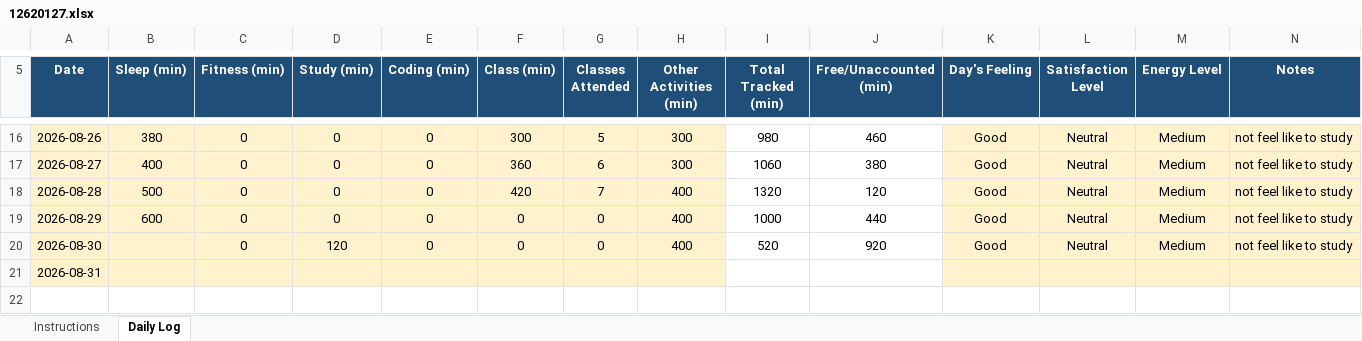
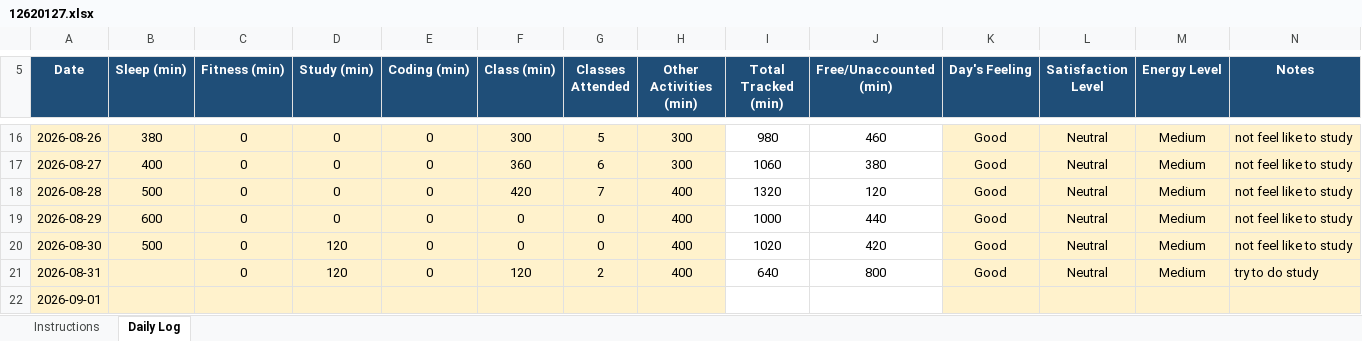
Before and after one commit to Yash1245y/CAP776, an Excel workbook: 12620127.xlsx, sheet Daily Log, drawn as a sheet; only a part is shown, gaps mark what is left out; values as stored, in another font and other column widths than the file's, no borders; conditional formats not drawn; addresses are those after the commit; the diff names each change by its address in the sheet, - before the commit and + after, or states it on an @@ line.

Commit message:
Aug_31_2026

```diff
--- a/12620127.xlsx (sheet Daily Log)
+++ b/12620127.xlsx (sheet Daily Log)
-B20 (Sleep (min)): (empty)
+B20 (Sleep (min)): 500
-I20 (Total Tracked (min)): 520
+I20 (Total Tracked (min)): 1020
-J20 (Free/Unaccounted (min)): 920
+J20 (Free/Unaccounted (min)): 420
+row 21: 2026-08-31 |  | 0 | 120 | 0 | 120 | 2 | 400 | 640 | 800 | Good | Neutral | Medium | try to do study
-A22 (Date): 2026-08-31
+A22 (Date): 2026-09-01
```
Also changed, not shown: formulas that keep their value.
